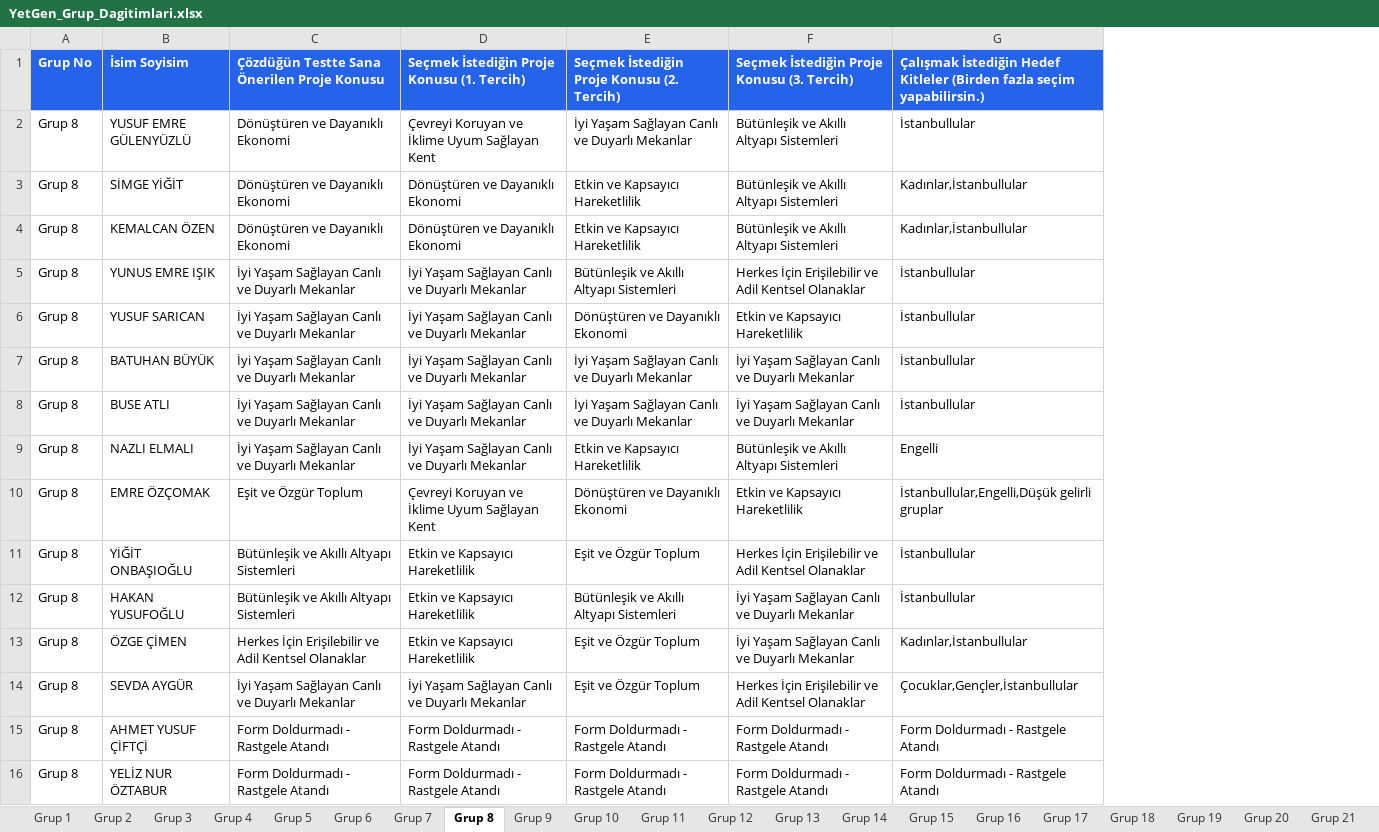
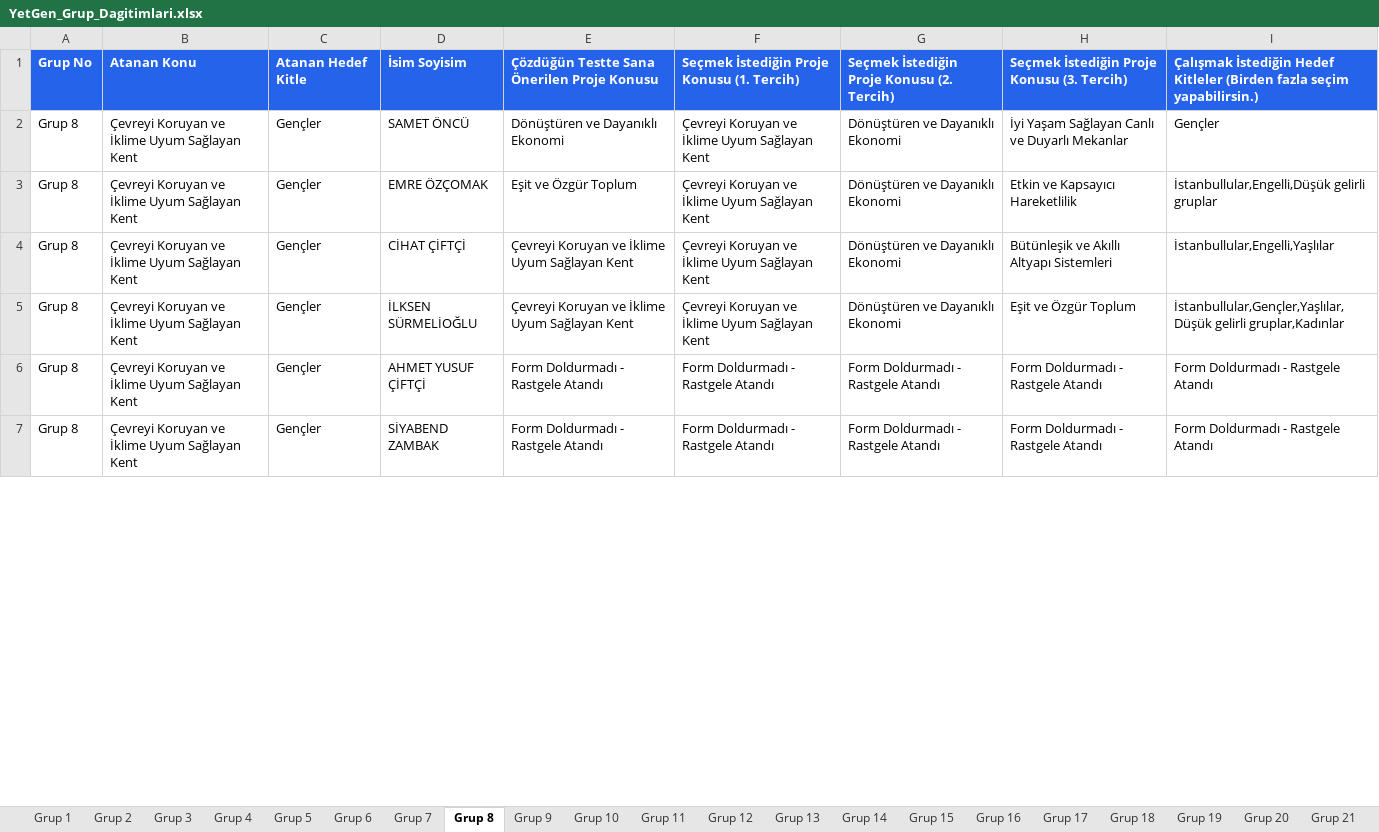
Before and after one commit to yetkingencler/gencyetenekgrupland-rma, an Excel workbook: YetGen_Grup_Dagitimlari.xlsx, sheet Grup 8, drawn as a sheet; only a part is shown; values as stored, in another font and other column widths than the file's, no borders; removed rows and columns are numbered as before the commit, all else as after; the diff covers the shown part only; the diff names each change by its address in the sheet, - before the commit and + after, or states it on an @@ line.

```diff
--- a/YetGen_Grup_Dagitimlari.xlsx (sheet Grup 8)
+++ b/YetGen_Grup_Dagitimlari.xlsx (sheet Grup 8)
-column B, rows 1-2: İsim Soyisim | YUSUF EMRE GÜLENYÜZLÜ; row 10: EMRE ÖZÇOMAK; rows 13-16: ÖZGE ÇİMEN | SEVDA AYGÜR | AHMET YUSUF ÇİFTÇİ | YELİZ NUR ÖZTABUR
+column B, rows 1-7: Atanan Konu | Çevreyi Koruyan ve İklime Uyum Sağlayan Kent | Çevreyi Koruyan ve İklime Uyum Sağlayan Kent | Çevreyi Koruyan ve İklime Uyum Sağlayan Kent | Çevreyi Koruyan ve İklime Uyum Sağlayan Kent | Çevreyi Koruyan ve İklime Uyum Sağlayan Kent | Çevreyi Koruyan ve İklime Uyum Sağlayan Kent
+column C, rows 1-7: Atanan Hedef Kitle | Gençler | Gençler | Gençler | Gençler | Gençler | Gençler
+column D, rows 1-7: İsim Soyisim | SAMET ÖNCÜ | EMRE ÖZÇOMAK | CİHAT ÇİFTÇİ | İLKSEN SÜRMELİOĞLU | AHMET YUSUF ÇİFTÇİ | SİYABEND ZAMBAK
-G2: İyi Yaşam Sağlayan Canlı ve Duyarlı Mekanlar
+G2: Dönüştüren ve Dayanıklı Ekonomi
-H2: Bütünleşik ve Akıllı Altyapı Sistemleri
+H2: İyi Yaşam Sağlayan Canlı ve Duyarlı Mekanlar
-I2: İstanbullular
+I2: Gençler
-row 3: Grup 8 | SİMGE YİĞİT | Dönüştüren ve Dayanıklı Ekonomi | Dönüştüren ve Dayanıklı Ekonomi | Etkin ve Kapsayıcı Hareketlilik | Bütünleşik ve Akıllı Altyapı Sistemleri | Kadınlar,İstanbullular
-row 4: Grup 8 | KEMALCAN ÖZEN | Dönüştüren ve Dayanıklı Ekonomi | Dönüştüren ve Dayanıklı Ekonomi | Etkin ve Kapsayıcı Hareketlilik | Bütünleşik ve Akıllı Altyapı Sistemleri | Kadınlar,İstanbullular
-row 5: Grup 8 | YUNUS EMRE IŞIK | İyi Yaşam Sağlayan Canlı ve Duyarlı Mekanlar | İyi Yaşam Sağlayan Canlı ve Duyarlı Mekanlar | Bütünleşik ve Akıllı Altyapı Sistemleri | Herkes İçin Erişilebilir ve Adil Kentsel Olanaklar | İstanbullular
-row 6: Grup 8 | YUSUF SARICAN | İyi Yaşam Sağlayan Canlı ve Duyarlı Mekanlar | İyi Yaşam Sağlayan Canlı ve Duyarlı Mekanlar | Dönüştüren ve Dayanıklı Ekonomi | Etkin ve Kapsayıcı Hareketlilik | İstanbullular
-row 7: Grup 8 | BATUHAN BÜYÜK | İyi Yaşam Sağlayan Canlı ve Duyarlı Mekanlar | İyi Yaşam Sağlayan Canlı ve Duyarlı Mekanlar | İyi Yaşam Sağlayan Canlı ve Duyarlı Mekanlar | İyi Yaşam Sağlayan Canlı ve Duyarlı Mekanlar | İstanbullular
-row 8: Grup 8 | BUSE ATLI | İyi Yaşam Sağlayan Canlı ve Duyarlı Mekanlar | İyi Yaşam Sağlayan Canlı ve Duyarlı Mekanlar | İyi Yaşam Sağlayan Canlı ve Duyarlı Mekanlar | İyi Yaşam Sağlayan Canlı ve Duyarlı Mekanlar | İstanbullular
-row 9: Grup 8 | NAZLI ELMALI | İyi Yaşam Sağlayan Canlı ve Duyarlı Mekanlar | İyi Yaşam Sağlayan Canlı ve Duyarlı Mekanlar | Etkin ve Kapsayıcı Hareketlilik | Bütünleşik ve Akıllı Altyapı Sistemleri | Engelli
-row 11: Grup 8 | YİĞİT ONBAŞIOĞLU | Bütünleşik ve Akıllı Altyapı Sistemleri | Etkin ve Kapsayıcı Hareketlilik | Eşit ve Özgür Toplum | Herkes İçin Erişilebilir ve Adil Kentsel Olanaklar | İstanbullular
-row 12: Grup 8 | HAKAN YUSUFOĞLU | Bütünleşik ve Akıllı Altyapı Sistemleri | Etkin ve Kapsayıcı Hareketlilik | Bütünleşik ve Akıllı Altyapı Sistemleri | İyi Yaşam Sağlayan Canlı ve Duyarlı Mekanlar | İstanbullular
-E4: Herkes İçin Erişilebilir ve Adil Kentsel Olanaklar
+E4: Çevreyi Koruyan ve İklime Uyum Sağlayan Kent
-F4: Etkin ve Kapsayıcı Hareketlilik
+F4: Çevreyi Koruyan ve İklime Uyum Sağlayan Kent
-G4:G5: Eşit ve Özgür Toplum
+G4:G5: Dönüştüren ve Dayanıklı Ekonomi
-H4: İyi Yaşam Sağlayan Canlı ve Duyarlı Mekanlar
+H4: Bütünleşik ve Akıllı Altyapı Sistemleri
-I4: Kadınlar,İstanbullular
+I4: İstanbullular,Engelli,Yaşlılar
-E5: İyi Yaşam Sağlayan Canlı ve Duyarlı Mekanlar
+E5: Çevreyi Koruyan ve İklime Uyum Sağlayan Kent
-F5: İyi Yaşam Sağlayan Canlı ve Duyarlı Mekanlar
+F5: Çevreyi Koruyan ve İklime Uyum Sağlayan Kent
-H5: Herkes İçin Erişilebilir ve Adil Kentsel Olanaklar
+H5: Eşit ve Özgür Toplum
-I5: Çocuklar,Gençler,İstanbullular
+I5: İstanbullular,Gençler,Yaşlılar,Düşük gelirli gruplar,Kadınlar
```
Also changed, not shown: 8 added rows elsewhere in this sheet, sheet Grup 4, sheet Grup 7, sheet Grup 12, sheet Grup 15, sheet Grup 21, sheet Grup 1, 15 more sheets, dashboard/public/YetGen_Gruplar.xlsx, gruplanmis_kisiler_raporlu.xlsx, 4 other files.
